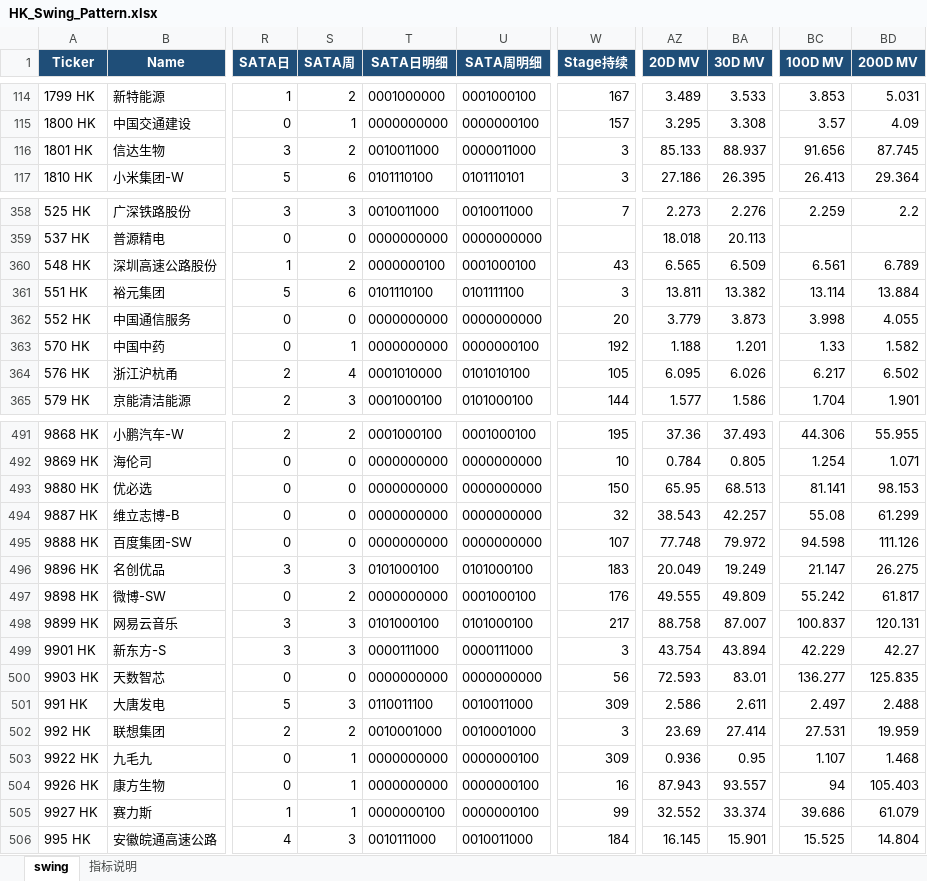
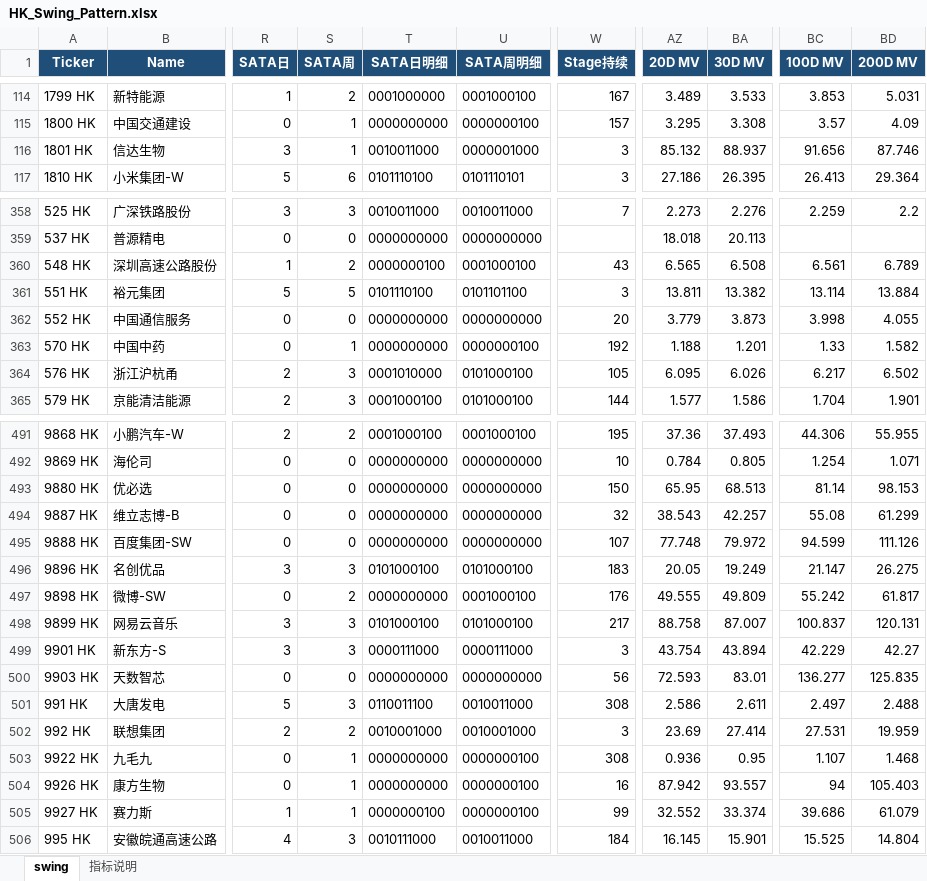
Before and after one commit to jibom/swing-pattern, an Excel workbook: HK_Swing_Pattern.xlsx, sheet swing, drawn as a sheet; only a part is shown, gaps mark what is left out; values as stored, in another font and other column widths than the file's, no borders; the diff covers the shown part only; the diff names each change by its address in the sheet, - before the commit and + after, or states it on an @@ line.

```diff
--- a/HK_Swing_Pattern.xlsx (sheet swing)
+++ b/HK_Swing_Pattern.xlsx (sheet swing)
-S116 (SATA周): 2
+S116 (SATA周): 1
-U116 (SATA周明细): 0000011000
+U116 (SATA周明细): 0000001000
-AZ116 (20D MV): 85.133
+AZ116 (20D MV): 85.132
-BD116 (200D MV): 87.745
+BD116 (200D MV): 87.746
-BA360 (30D MV): 6.509
+BA360 (30D MV): 6.508
-S361 (SATA周): 6
+S361 (SATA周): 5
-U361 (SATA周明细): 0101111100
+U361 (SATA周明细): 0101101100
-S364 (SATA周): 4
+S364 (SATA周): 3
-U364 (SATA周明细): 0101010100
+U364 (SATA周明细): 0101000100
-BC493 (100D MV): 81.141
+BC493 (100D MV): 81.14
-BC495 (100D MV): 94.598
+BC495 (100D MV): 94.599
-AZ496 (20D MV): 20.049
+AZ496 (20D MV): 20.05
-W501 (Stage持续): 309
+W501 (Stage持续): 308
-W503 (Stage持续): 309
+W503 (Stage持续): 308
-AZ504 (20D MV): 87.943
+AZ504 (20D MV): 87.942
```
Also changed, not shown: 82 edited cells elsewhere in this sheet, sheet 指标说明, 1 other file.
